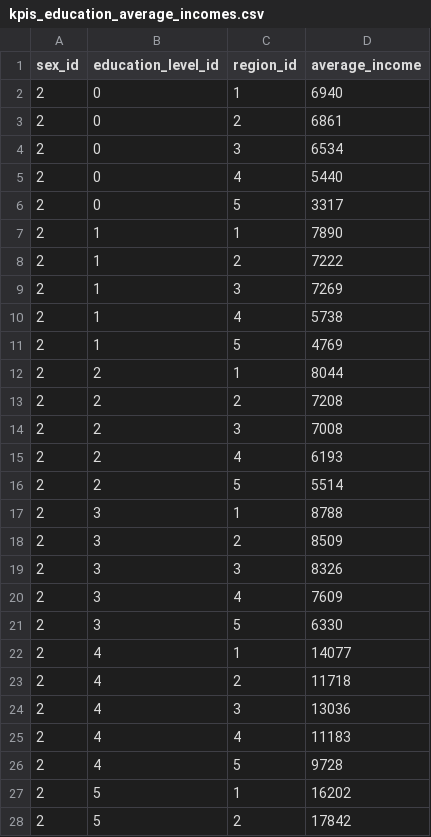
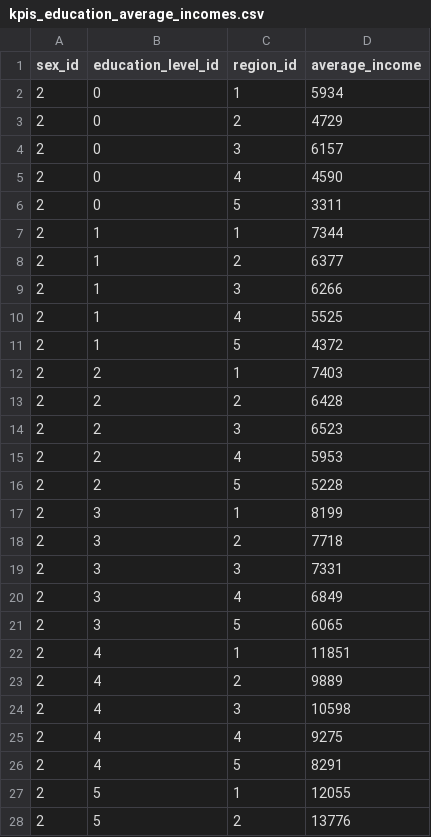
Before and after one commit to ceeyweb/simulador, a CSV file: db/data/kpis_education_average_incomes.csv, drawn as a sheet; only a part is shown; the diff covers the shown part only.

Commit message:
update 'Kpis::EducationAverageIncome' source data

```diff
--- a/db/data/kpis_education_average_incomes.csv
+++ b/db/data/kpis_education_average_incomes.csv
@@ -1,28 +1,28 @@
 sex_id,education_level_id,region_id,average_income
-2,0,1,6940
-2,0,2,6861
-2,0,3,6534
-2,0,4,5440
-2,0,5,3317
-2,1,1,7890
-2,1,2,7222
-2,1,3,7269
-2,1,4,5738
-2,1,5,4769
-2,2,1,8044
-2,2,2,7208
-2,2,3,7008
-2,2,4,6193
-2,2,5,5514
-2,3,1,8788
-2,3,2,8509
-2,3,3,8326
-2,3,4,7609
-2,3,5,6330
-2,4,1,14077
-2,4,2,11718
-2,4,3,13036
-2,4,4,11183
-2,4,5,9728
-2,5,1,16202
-2,5,2,17842
+2,0,1,5934
+2,0,2,4729
+2,0,3,6157
+2,0,4,4590
+2,0,5,3311
+2,1,1,7344
+2,1,2,6377
+2,1,3,6266
+2,1,4,5525
+2,1,5,4372
+2,2,1,7403
+2,2,2,6428
+2,2,3,6523
+2,2,4,5953
+2,2,5,5228
+2,3,1,8199
+2,3,2,7718
+2,3,3,7331
+2,3,4,6849
+2,3,5,6065
+2,4,1,11851
+2,4,2,9889
+2,4,3,10598
+2,4,4,9275
+2,4,5,8291
+2,5,1,12055
+2,5,2,13776
```
Also changed, not shown: 33 edited cells elsewhere in this file.
